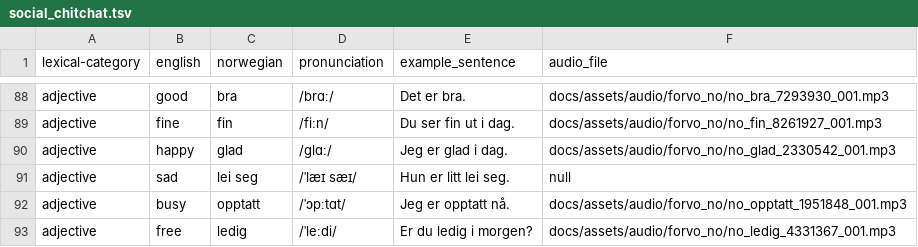
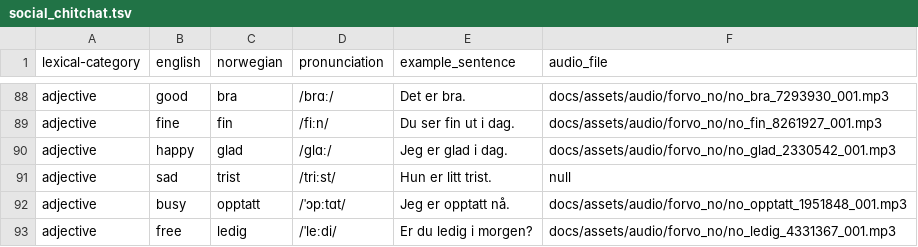
Before and after one commit to danelee2601/norwegian-vocab, a TSV file: vocab/social_chitchat.tsv, drawn as a sheet; only a part is shown, gaps mark what is left out.

Commit message:
Use 'trist' for sad
- Update social chitchat 'sad' entry from 'lei seg' to the more common 'trist'\n- Refresh pronunciation and example sentence accordingly\n- Re-sync generated docs page\n- Align uv.lock project version metadata

```diff
--- a/vocab/social_chitchat.tsv
+++ b/vocab/social_chitchat.tsv
@@ -90,3 +90,3 @@ adjective	fine	fin	/fiːn/	Du ser fin ut i dag.	docs/assets/audio/forvo_no/no_fi
 adjective	happy	glad	/ɡlɑː/	Jeg er glad i dag.	docs/assets/audio/forvo_no/no_glad_2330542_001.mp3
-adjective	sad	lei seg	/ˈlæɪ sæɪ/	Hun er litt lei seg.	null
+adjective	sad	trist	/triːst/	Hun er litt trist.	null
 adjective	busy	opptatt	/ˈɔpːtɑt/	Jeg er opptatt nå.	docs/assets/audio/forvo_no/no_opptatt_1951848_001.mp3
```
Also changed, not shown: 2 other files.
